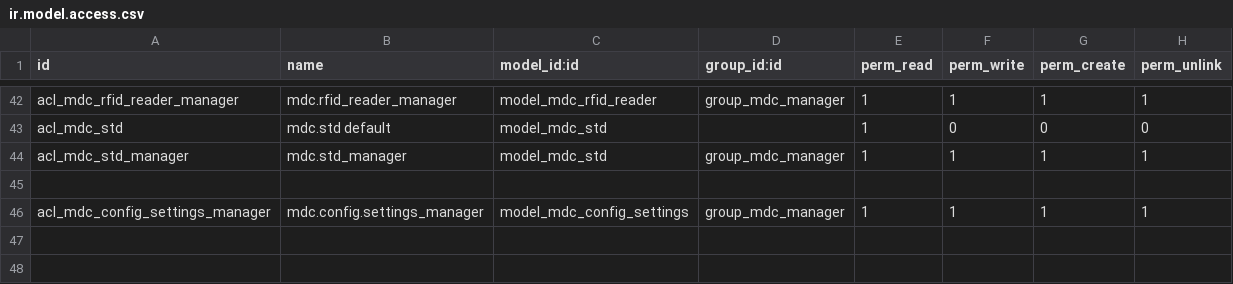
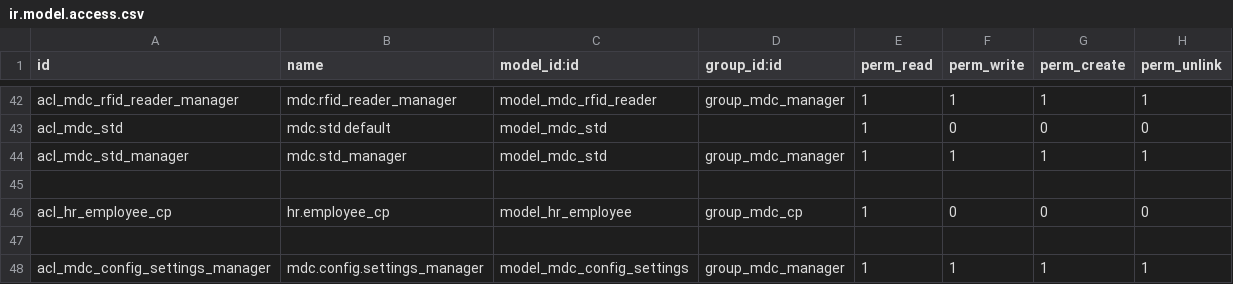
Before and after one commit to solvosci/manufacture, a CSV file: mdc/security/ir.model.access.csv, drawn as a sheet; only a part is shown, gaps mark what is left out.

```diff
--- a/mdc/security/ir.model.access.csv
+++ b/mdc/security/ir.model.access.csv
@@ -45,2 +45,4 @@ acl_mdc_std_manager,mdc.std_manager,model_mdc_std,group_mdc_manager,1,1,1,1
 
+acl_hr_employee_cp,hr.employee_cp,model_hr_employee,group_mdc_cp,1,0,0,0
+
 acl_mdc_config_settings_manager,mdc.config.settings_manager,model_mdc_config_settings,group_mdc_manager,1,1,1,1
```
Also changed, not shown: 4 other files.
